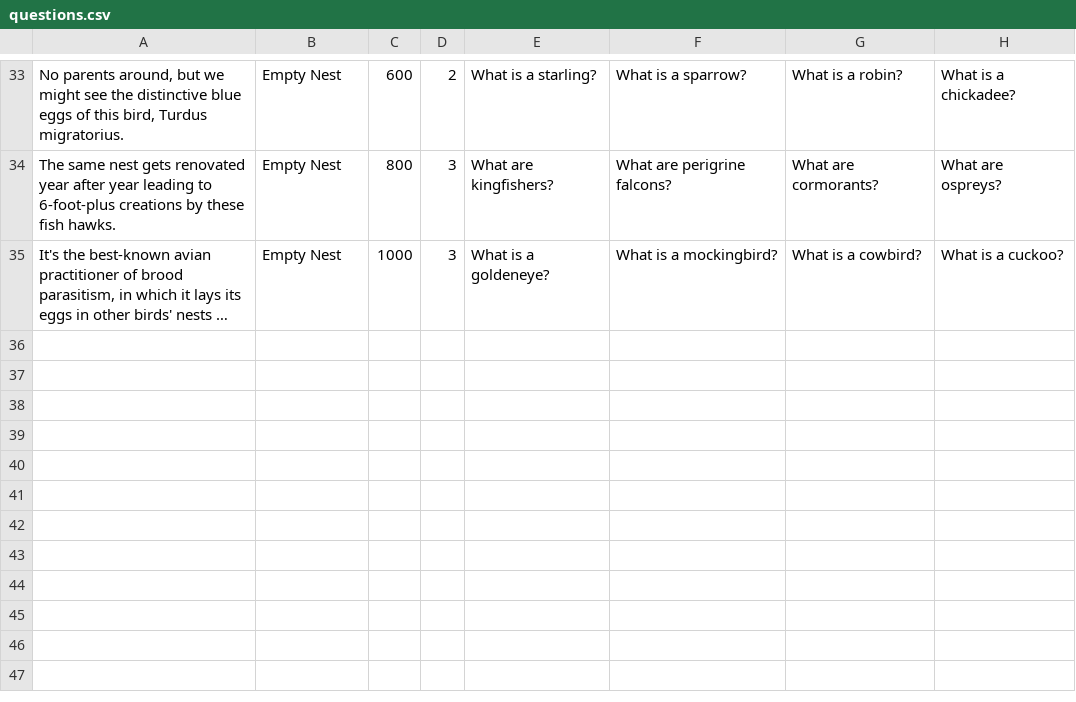
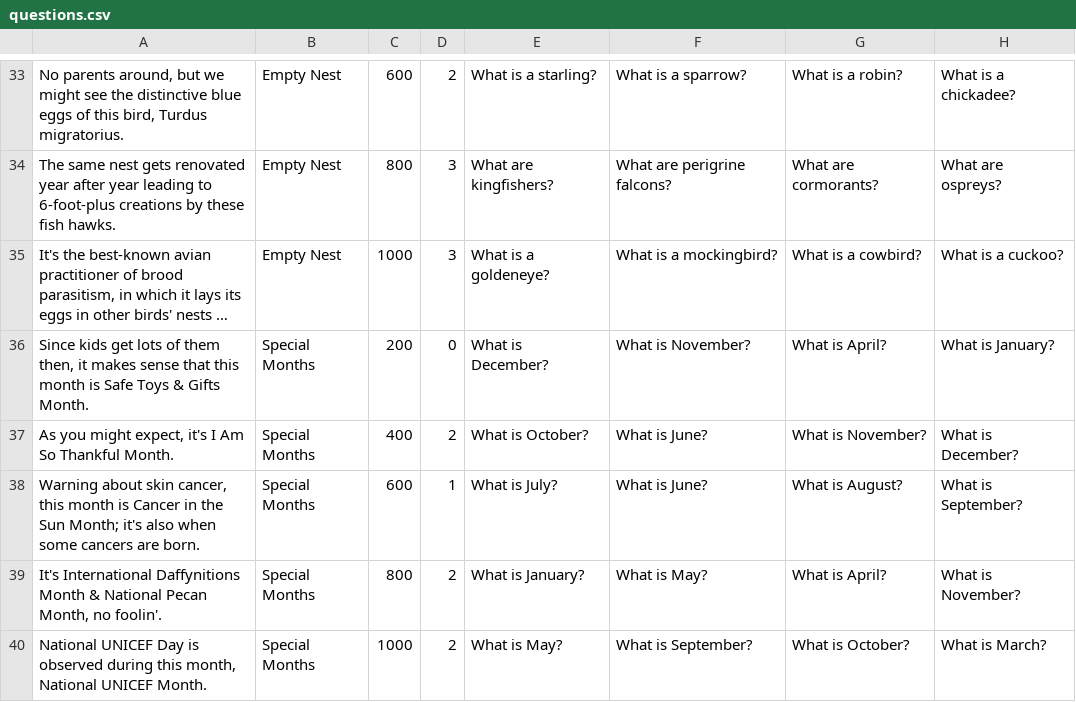
Before and after one commit to ayonbakshi/jeopardy, a CSV file: Jeopardy/src/data/questions.csv, drawn as a sheet; only a part is shown, gaps mark what is left out; long unchanged cells end in …; the diff names each change by its address in the sheet, - before the commit and + after, or states it on an @@ line.

Commit message:
Added "Special Months" topic.

```diff
--- a/Jeopardy/src/data/questions.csv
+++ b/Jeopardy/src/data/questions.csv
+row 36: Since kids get lots of them then, it makes sense that this month is Safe Toys & Gifts Month. | Special Months | 200 | 0 | What is December? | What is November? | What is April? | What is January?
+row 37: As you might expect, it's I Am So Thankful Month. | Special Months | 400 | 2 | What is October? | What is June? | What is November? | What is December?
+row 38: Warning about skin cancer, this month is Cancer in the Sun Month; it's also when some cancers are born. | Special Months | 600 | 1 | What is July? | What is June? | What is August? | What is September?
+row 39: It's International Daffynitions Month & National Pecan Month, no foolin'. | Special Months | 800 | 2 | What is January? | What is May? | What is April? | What is November?
+row 40: National UNICEF Day is observed during this month, National UNICEF Month. | Special Months | 1000 | 2 | What is May? | What is September? | What is October? | What is March?
```
